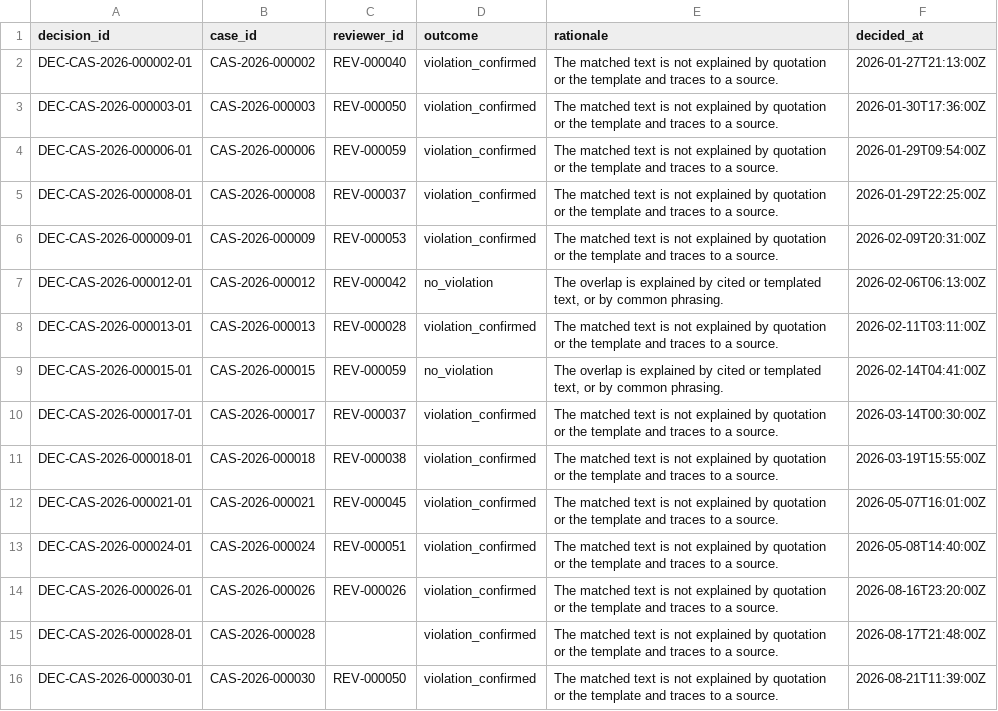
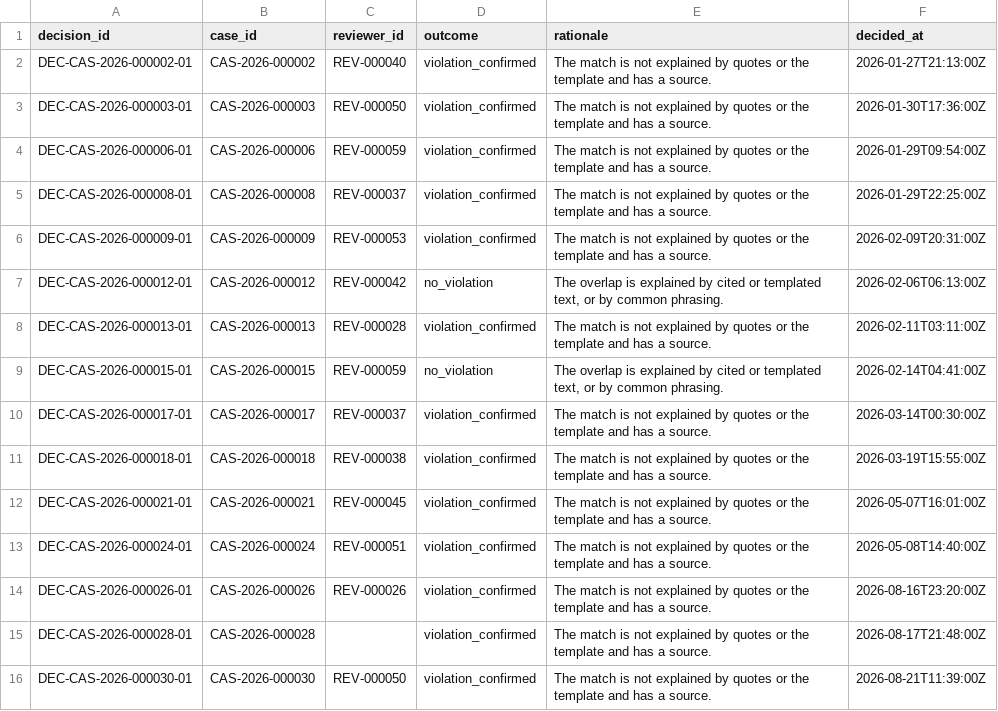
Before and after one commit to hiox2004/Yottaflex_Hackathon_006822, a CSV file: data/starter/decision.csv, drawn as a sheet.

```diff
--- a/data/starter/decision.csv
+++ b/data/starter/decision.csv
@@ -1,16 +1,16 @@
 decision_id,case_id,reviewer_id,outcome,rationale,decided_at
-DEC-CAS-2026-000002-01,CAS-2026-000002,REV-000040,violation_confirmed,The matched text is not explained by quotation or the template and traces to a source.,2026-01-27T21:13:00Z
-DEC-CAS-2026-000003-01,CAS-2026-000003,REV-000050,violation_confirmed,The matched text is not explained by quotation or the template and traces to a source.,2026-01-30T17:36:00Z
-DEC-CAS-2026-000006-01,CAS-2026-000006,REV-000059,violation_confirmed,The matched text is not explained by quotation or the template and traces to a source.,2026-01-29T09:54:00Z
-DEC-CAS-2026-000008-01,CAS-2026-000008,REV-000037,violation_confirmed,The matched text is not explained by quotation or the template and traces to a source.,2026-01-29T22:25:00Z
-DEC-CAS-2026-000009-01,CAS-2026-000009,REV-000053,violation_confirmed,The matched text is not explained by quotation or the template and traces to a source.,2026-02-09T20:31:00Z
+DEC-CAS-2026-000002-01,CAS-2026-000002,REV-000040,violation_confirmed,The match is not explained by quotes or the template and has a source.,2026-01-27T21:13:00Z
+DEC-CAS-2026-000003-01,CAS-2026-000003,REV-000050,violation_confirmed,The match is not explained by quotes or the template and has a source.,2026-01-30T17:36:00Z
+DEC-CAS-2026-000006-01,CAS-2026-000006,REV-000059,violation_confirmed,The match is not explained by quotes or the template and has a source.,2026-01-29T09:54:00Z
+DEC-CAS-2026-000008-01,CAS-2026-000008,REV-000037,violation_confirmed,The match is not explained by quotes or the template and has a source.,2026-01-29T22:25:00Z
+DEC-CAS-2026-000009-01,CAS-2026-000009,REV-000053,violation_confirmed,The match is not explained by quotes or the template and has a source.,2026-02-09T20:31:00Z
 DEC-CAS-2026-000012-01,CAS-2026-000012,REV-000042,no_violation,"The overlap is explained by cited or templated text, or by common phrasing.",2026-02-06T06:13:00Z
-DEC-CAS-2026-000013-01,CAS-2026-000013,REV-000028,violation_confirmed,The matched text is not explained by quotation or the template and traces to a source.,2026-02-11T03:11:00Z
+DEC-CAS-2026-000013-01,CAS-2026-000013,REV-000028,violation_confirmed,The match is not explained by quotes or the template and has a source.,2026-02-11T03:11:00Z
 DEC-CAS-2026-000015-01,CAS-2026-000015,REV-000059,no_violation,"The overlap is explained by cited or templated text, or by common phrasing.",2026-02-14T04:41:00Z
-DEC-CAS-2026-000017-01,CAS-2026-000017,REV-000037,violation_confirmed,The matched text is not explained by quotation or the template and traces to a source.,2026-03-14T00:30:00Z
-DEC-CAS-2026-000018-01,CAS-2026-000018,REV-000038,violation_confirmed,The matched text is not explained by quotation or the template and traces to a source.,2026-03-19T15:55:00Z
-DEC-CAS-2026-000021-01,CAS-2026-000021,REV-000045,violation_confirmed,The matched text is not explained by quotation or the template and traces to a source.,2026-05-07T16:01:00Z
-DEC-CAS-2026-000024-01,CAS-2026-000024,REV-000051,violation_confirmed,The matched text is not explained by quotation or the template and traces to a source.,2026-05-08T14:40:00Z
-DEC-CAS-2026-000026-01,CAS-2026-000026,REV-000026,violation_confirmed,The matched text is not explained by quotation or the template and traces to a source.,2026-08-16T23:20:00Z
-DEC-CAS-2026-000028-01,CAS-2026-000028,,violation_confirmed,The matched text is not explained by quotation or the template and traces to a source.,2026-08-17T21:48:00Z
-DEC-CAS-2026-000030-01,CAS-2026-000030,REV-000050,violation_confirmed,The matched text is not explained by quotation or the template and traces to a source.,2026-08-21T11:39:00Z
+DEC-CAS-2026-000017-01,CAS-2026-000017,REV-000037,violation_confirmed,The match is not explained by quotes or the template and has a source.,2026-03-14T00:30:00Z
+DEC-CAS-2026-000018-01,CAS-2026-000018,REV-000038,violation_confirmed,The match is not explained by quotes or the template and has a source.,2026-03-19T15:55:00Z
+DEC-CAS-2026-000021-01,CAS-2026-000021,REV-000045,violation_confirmed,The match is not explained by quotes or the template and has a source.,2026-05-07T16:01:00Z
+DEC-CAS-2026-000024-01,CAS-2026-000024,REV-000051,violation_confirmed,The match is not explained by quotes or the template and has a source.,2026-05-08T14:40:00Z
+DEC-CAS-2026-000026-01,CAS-2026-000026,REV-000026,violation_confirmed,The match is not explained by quotes or the template and has a source.,2026-08-16T23:20:00Z
+DEC-CAS-2026-000028-01,CAS-2026-000028,,violation_confirmed,The match is not explained by quotes or the template and has a source.,2026-08-17T21:48:00Z
+DEC-CAS-2026-000030-01,CAS-2026-000030,REV-000050,violation_confirmed,The match is not explained by quotes or the template and has a source.,2026-08-21T11:39:00Z
```
Also changed, not shown: data/starter/evidence_item.csv, 29 other files.
